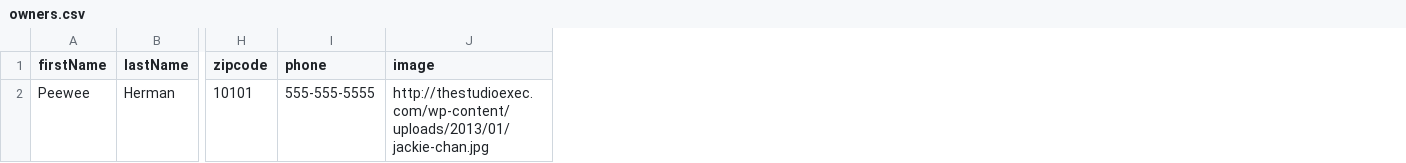
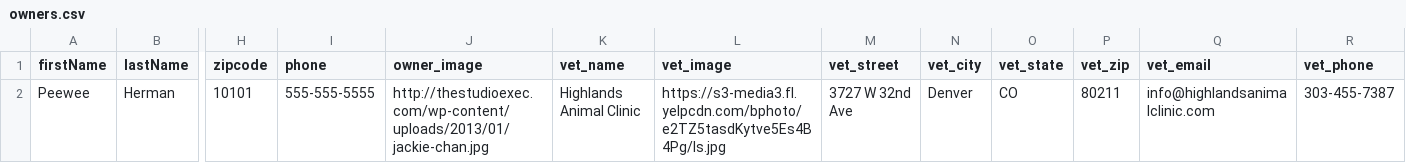
Before and after one commit to knjeru/g19-Unit-2-Project, a CSV file: data/owners.csv, drawn as a sheet; only a part is shown, gaps mark what is left out; the diff names each change by its address in the sheet, - before the commit and + after, or states it on an @@ line.

Commit message:
updated owner table to include vet info, updated seeds

```diff
--- a/data/owners.csv
+++ b/data/owners.csv
+column K (vet_name), row 2: Highlands Animal Clinic
+column L (vet_image), row 2: https://s3-media3.fl.yelpcdn.com/bphoto/e2TZ5tasdKytve5Es4B4Pg/ls.jpg
+column M (vet_street), row 2: 3727 W 32nd Ave
+column N (vet_city), row 2: Denver
+column O (vet_state), row 2: CO
+column P (vet_zip), row 2: 80211
+column Q (vet_email), row 2: info@highlandsanimalclinic.com
+column R (vet_phone), row 2: 303-455-7387
-J1: image
+J1: owner_image
```
Also changed, not shown: 1 other file.
